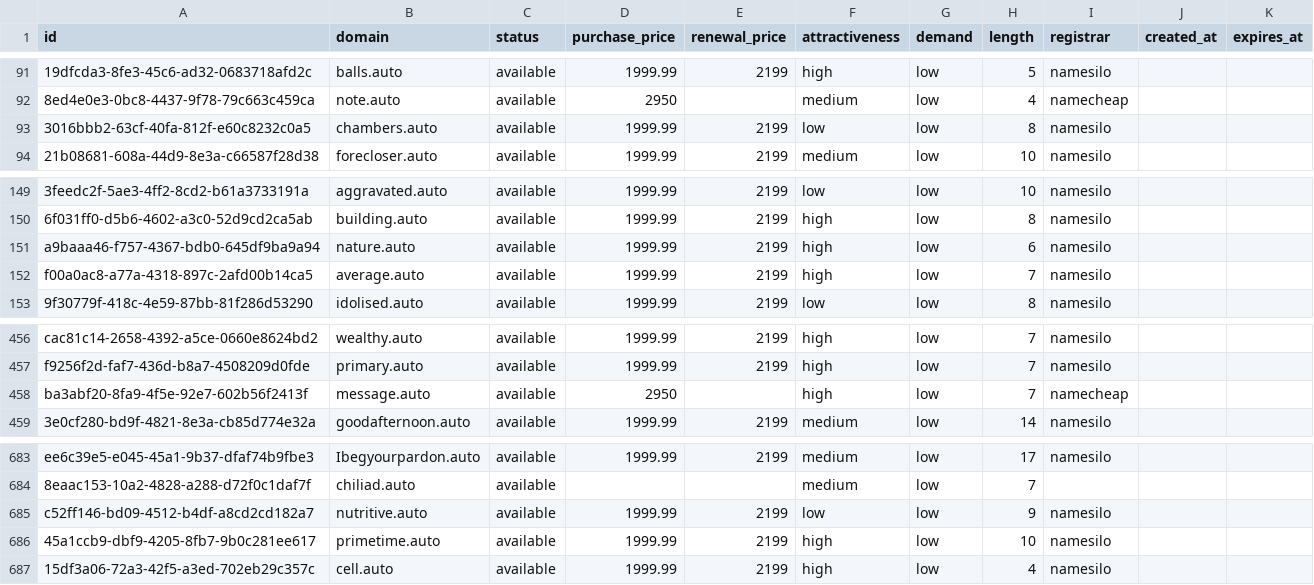
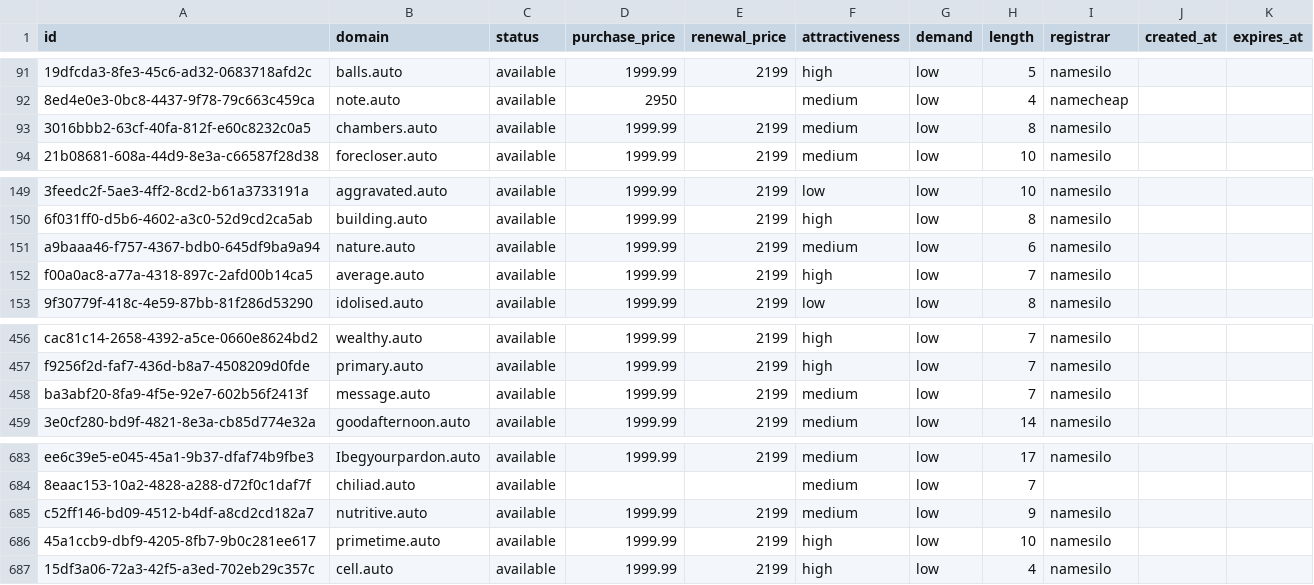
Before and after one commit to UniqueDomains/auto-oneword-domains, a CSV file: auto.csv, drawn as a sheet; only a part is shown, gaps mark what is left out; the diff names each change by its address in the sheet, - before the commit and + after, or states it on an @@ line.

Commit message:
Domains update

```diff
--- a/auto.csv
+++ b/auto.csv
-F93 (attractiveness): low
+F93 (attractiveness): medium
-F151 (attractiveness): high
+F151 (attractiveness): medium
-D458 (purchase_price): 2950
+D458 (purchase_price): 1999.99
-E458 (renewal_price): (empty)
+E458 (renewal_price): 2199
-F458 (attractiveness): high
+F458 (attractiveness): medium
-I458 (registrar): namecheap
+I458 (registrar): namesilo
-F685 (attractiveness): low
+F685 (attractiveness): medium
```
Also changed, not shown: 4 other files.
